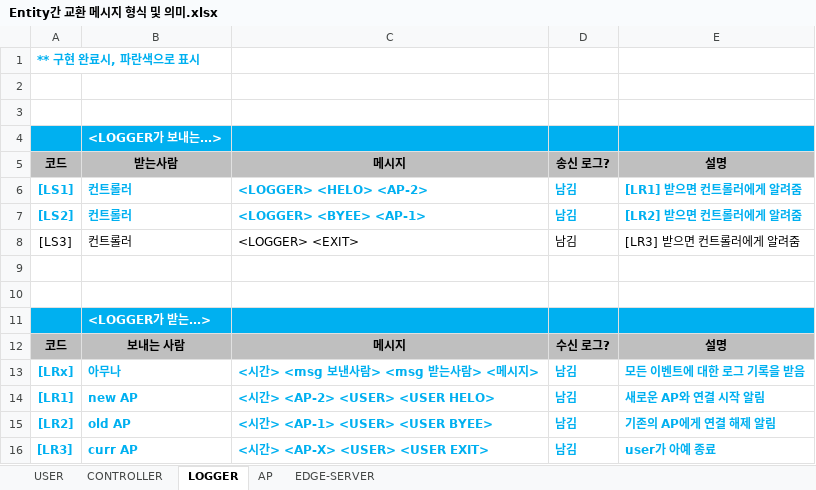
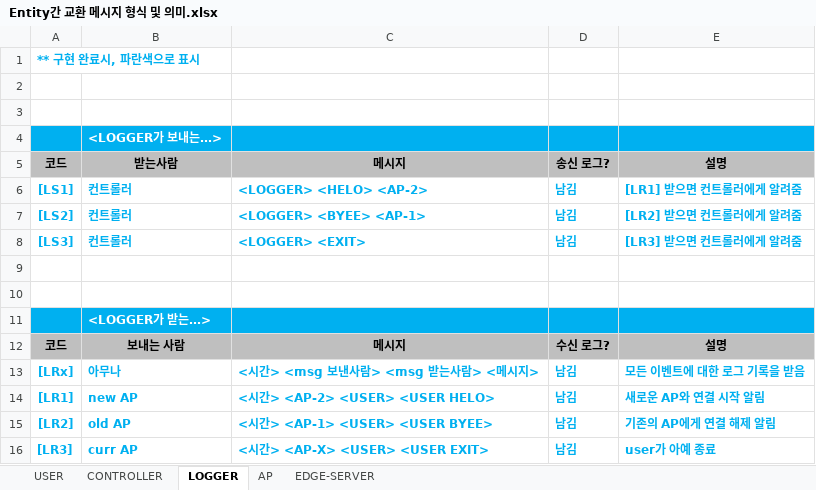
Before and after one commit to overegoz/DockerMigration, an Excel workbook: Entity간 교환 메시지 형식 및 의미.xlsx, sheet LOGGER, drawn as a sheet; values as stored, in another font and other column widths than the file's, no borders; the diff names each change by its address in the sheet, - before the commit and + after, or states it on an @@ line.

```diff
--- a/Entity간 교환 메시지 형식 및 의미.xlsx (sheet LOGGER)
+++ b/Entity간 교환 메시지 형식 및 의미.xlsx (sheet LOGGER)
@@ A8:E8 bold: off → on, text colour: black → #00B0F0 @@
```
Also changed, not shown: sheet AP, sheet CONTROLLER, 10 other files.
